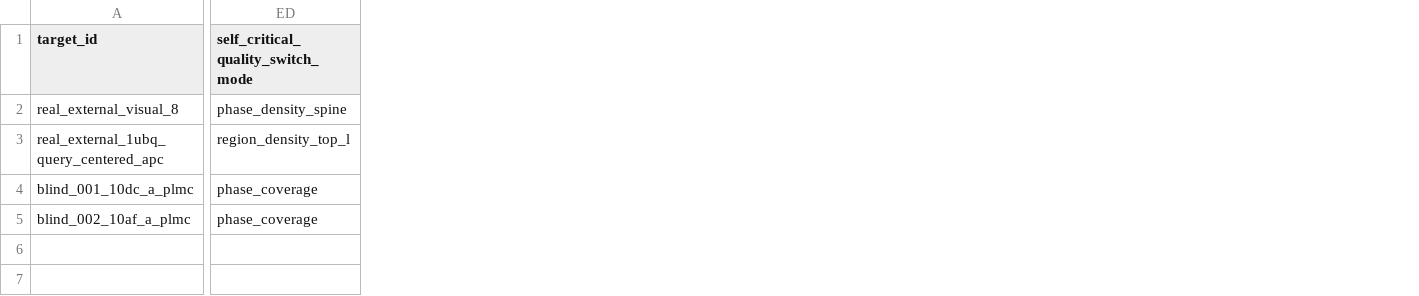
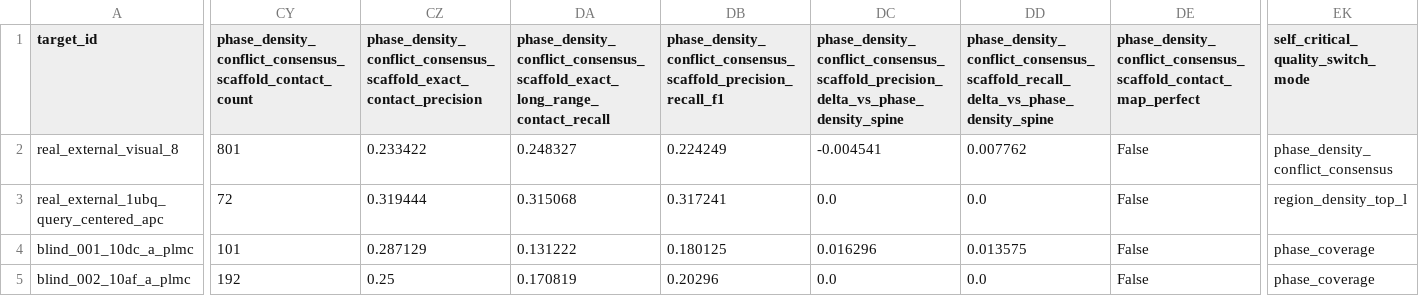
Before and after one commit to DraganaMitova/pharmacotopology, a CSV file: first_contact_clean_pharmacotopology_layer_run/all_locked_real_external_holdout_v0/blind_external_holdout_rows.csv, drawn as a sheet; only a part is shown, gaps mark what is left out; addresses are those after the commit; the diff covers the shown part only; the diff names each change by its address in the sheet, - before the commit and + after, or states it on an @@ line.

```diff
--- a/first_contact_clean_pharmacotopology_layer_run/all_locked_real_external_holdout_v0/blind_external_holdout_rows.csv
+++ b/first_contact_clean_pharmacotopology_layer_run/all_locked_real_external_holdout_v0/blind_external_holdout_rows.csv
+column CY, rows 1-5: phase_density_conflict_consensus_scaffold_contact_count | 801 | 72 | 101 | 192
+column CZ, rows 1-5: phase_density_conflict_consensus_scaffold_exact_contact_precision | 0.233422 | 0.319444 | 0.287129 | 0.25
+column DA, rows 1-5: phase_density_conflict_consensus_scaffold_exact_long_range_contact_recall | 0.248327 | 0.315068 | 0.131222 | 0.170819
+column DB, rows 1-5: phase_density_conflict_consensus_scaffold_precision_recall_f1 | 0.224249 | 0.317241 | 0.180125 | 0.20296
+column DC, rows 1-5: phase_density_conflict_consensus_scaffold_precision_delta_vs_phase_density_spine | -0.004541 | 0.0 | 0.016296 | 0.0
+column DD, rows 1-5: phase_density_conflict_consensus_scaffold_recall_delta_vs_phase_density_spine | 0.007762 | 0.0 | 0.013575 | 0.0
+column DE, rows 1-5: phase_density_conflict_consensus_scaffold_contact_map_perfect | False | False | False | False
-EK2: phase_density_spine
+EK2: phase_density_conflict_consensus
```
Also changed, not shown: 6 edited cells elsewhere in this file, first_contact_clean_pharmacotopology_layer_run/all_locked_real_external_holdout_v0/blind_external_holdout_controls.csv, 4 other files.
